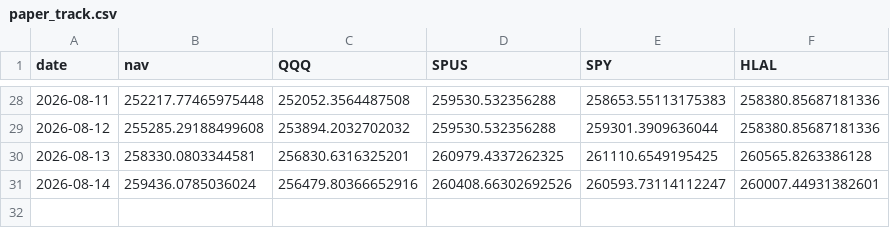
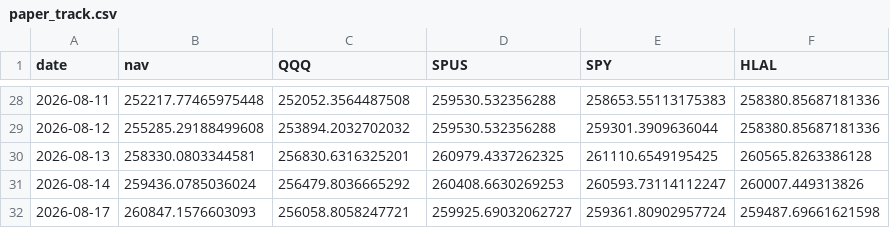
Before and after one commit to shaqebadi/deen-dashboard, a CSV file: data/paper_track.csv, drawn as a sheet; only a part is shown, gaps mark what is left out.

```diff
--- a/data/paper_track.csv
+++ b/data/paper_track.csv
@@ -30,2 +30,3 @@ date,nav,QQQ,SPUS,SPY,HLAL
 2026-08-13,258330.0803344581,256830.6316325201,260979.4337262325,261110.6549195425,260565.8263386128
-2026-08-14,259436.0785036024,256479.80366652916,260408.66302692526,260593.73114112247,260007.44931382601
+2026-08-14,259436.0785036024,256479.8036665292,260408.6630269253,260593.73114112247,260007.449313826
+2026-08-17,260847.1576603093,256058.8058247721,259925.69032062727,259361.80902957724,259487.69661621598
```
Also changed, not shown: 2 other files.
